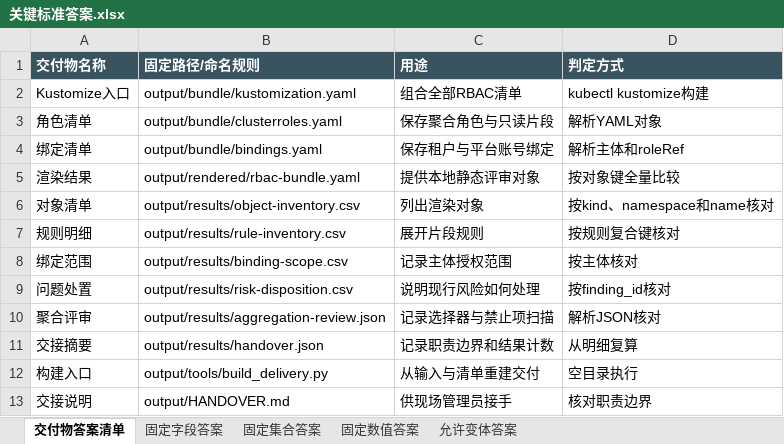
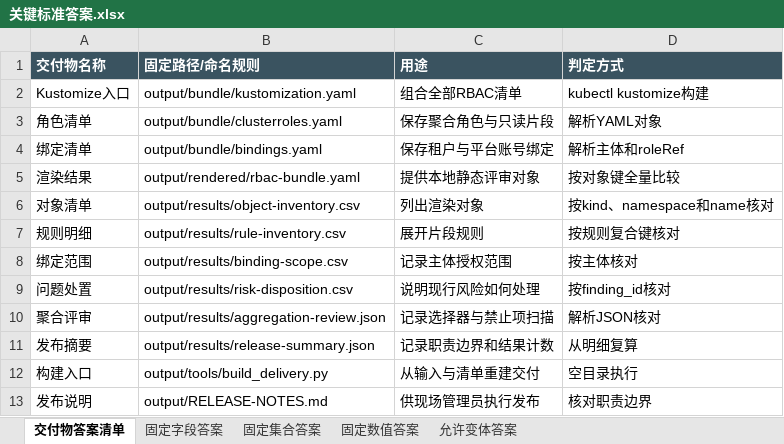
Before and after one commit to CLK123654/ale-q2438-windows-repro, an Excel workbook: task/关键标准答案.xlsx, sheet 交付物答案清单, drawn as a sheet; values as stored, in another font and other column widths than the file's, no borders; removed rows and columns are numbered as before the commit, all else as after; the diff names each change by its address in the sheet, - before the commit and + after, or states it on an @@ line.

```diff
--- a/task/关键标准答案.xlsx (sheet 交付物答案清单)
+++ b/task/关键标准答案.xlsx (sheet 交付物答案清单)
-A11 (交付物名称): 交接摘要
+A11 (交付物名称): 发布摘要
-B11 (固定路径/命名规则): output/results/handover.json
+B11 (固定路径/命名规则): output/results/release-summary.json
-row 13: 交接说明 | output/HANDOVER.md | 供现场管理员接手 | 核对职责边界
+row 13: 发布说明 | output/RELEASE-NOTES.md | 供现场管理员执行发布 | 核对职责边界
```
Also changed, not shown: sheet 固定数值答案, sheet 固定字段答案, sheet 允许变体答案, task/任务规格转化.xlsx, 11 other files.
